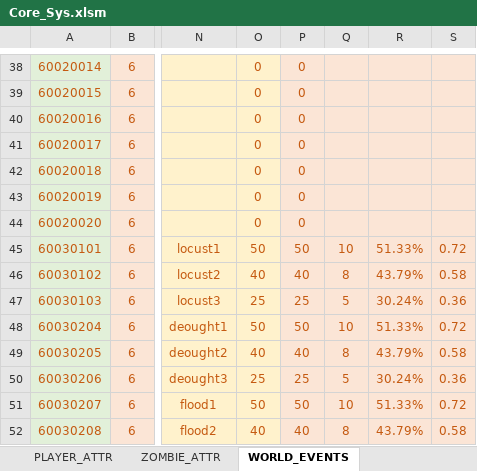
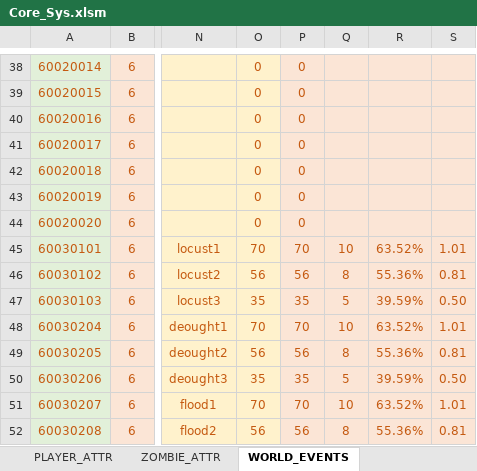
Before and after one commit to Wen1995/Project60D, an Excel workbook: tools/excelGen/xls/Core_Sys.xlsm, sheet WORLD_EVENTS, drawn as a sheet; only a part is shown, gaps mark what is left out; values as stored, in another font and other column widths than the file's, no borders; the diff covers the shown part only; the diff names each change by its address in the sheet, - before the commit and + after, or states it on an @@ line.

```diff
--- a/tools/excelGen/xls/Core_Sys.xlsm (sheet WORLD_EVENTS)
+++ b/tools/excelGen/xls/Core_Sys.xlsm (sheet WORLD_EVENTS)
-O45: 50
+O45: 70
-P45: 50
+P45: 70
-R45: 51.33%
+R45: 63.52%
-S45: 0.72
+S45: 1.01
-O46: 40
+O46: 56
-P46: 40
+P46: 56
-R46: 43.79%
+R46: 55.36%
-S46: 0.58
+S46: 0.81
-O47: 25
+O47: 35
-P47: 25
+P47: 35
-R47: 30.24%
+R47: 39.59%
-S47: 0.36
+S47: 0.50
-O48: 50
+O48: 70
-P48: 50
+P48: 70
-R48: 51.33%
+R48: 63.52%
-S48: 0.72
+S48: 1.01
-O49: 40
+O49: 56
-P49: 40
+P49: 56
-R49: 43.79%
+R49: 55.36%
-S49: 0.58
+S49: 0.81
-O50: 25
+O50: 35
-P50: 25
+P50: 35
-R50: 30.24%
+R50: 39.59%
-S50: 0.36
+S50: 0.50
-O51: 50
+O51: 70
-P51: 50
+P51: 70
-R51: 51.33%
+R51: 63.52%
-S51: 0.72
+S51: 1.01
-O52: 40
+O52: 56
-P52: 40
+P52: 56
-R52: 43.79%
+R52: 55.36%
-S52: 0.58
+S52: 0.81
```
Also changed, not shown: 124 edited cells elsewhere in this sheet, sheet ARITHMETIC_COEFFICIENT, formulas that keep their value, 40 other files.
